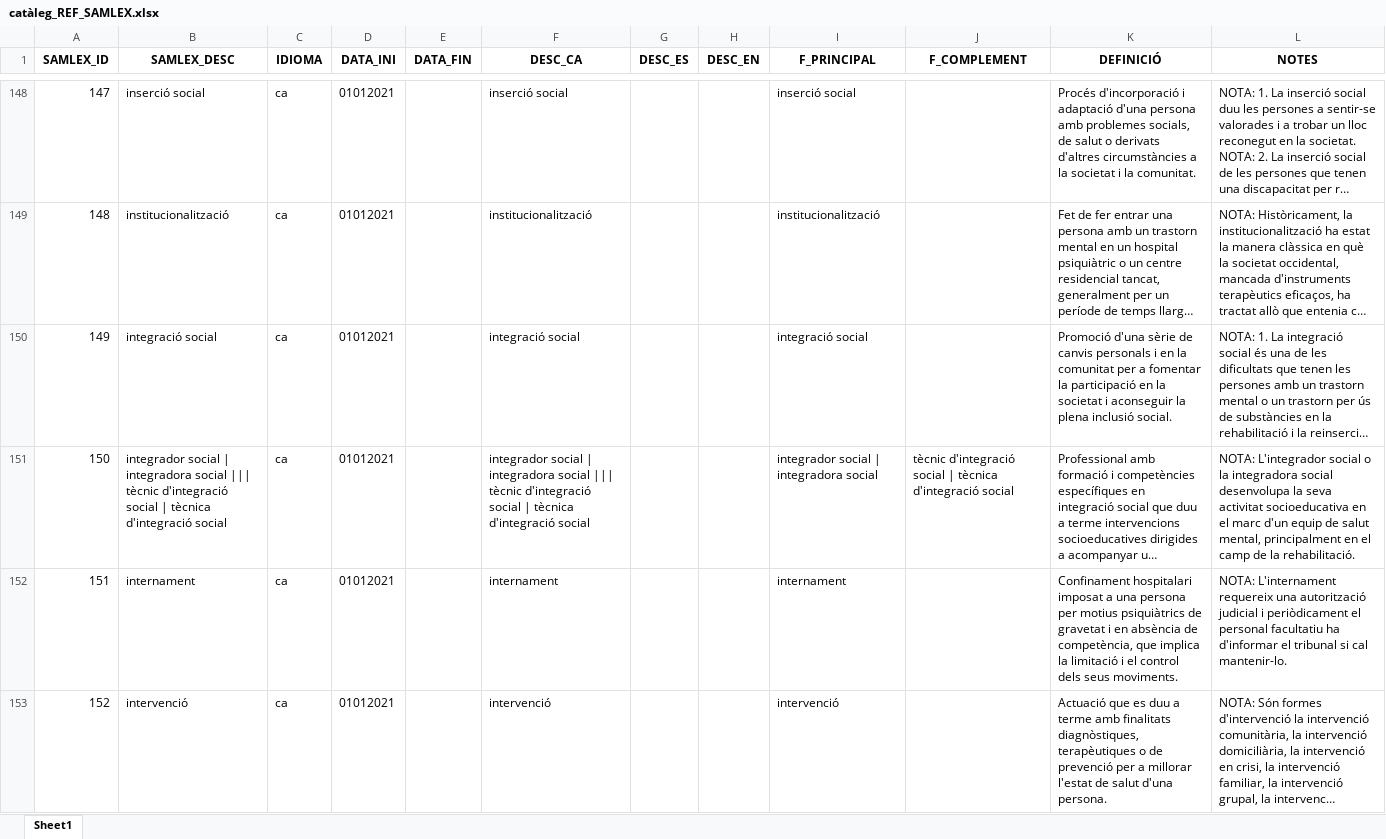
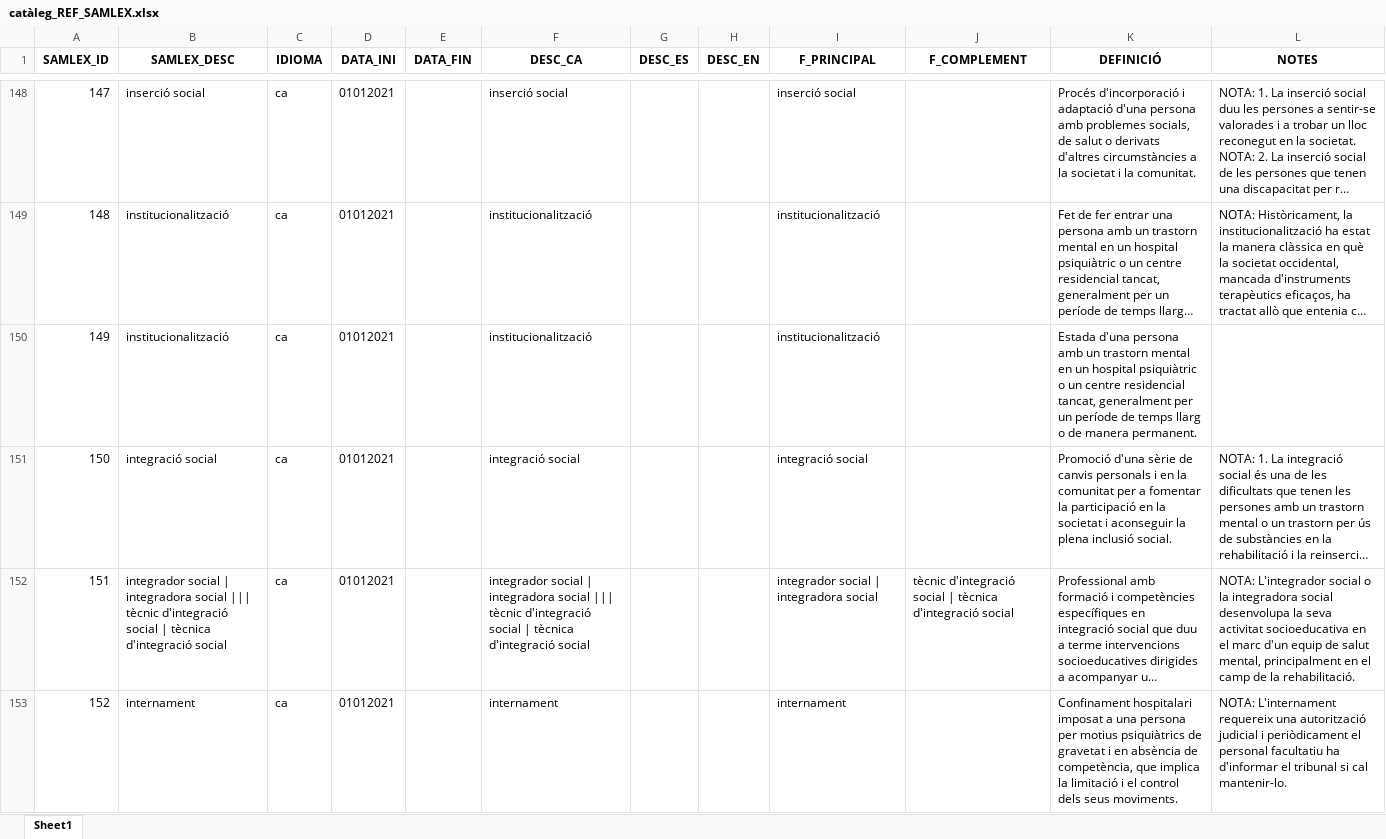
Before and after one commit to Enric97/Project-Excel_Refiner, an Excel workbook: folder_out/catàleg_REF_SAMLEX.xlsx, sheet Sheet1, drawn as a sheet; only a part is shown, gaps mark what is left out; the shorter side is filled out with more unchanged rows; long unchanged cells end in …; values as stored, in another font and other column widths than the file's, no borders; addresses are those after the commit; the diff names each change by its address in the sheet, - before the commit and + after, or states it on an @@ line.

Commit message:
20220802_fix_samlex
Solucionat key repetida en samlex

```diff
--- a/folder_out/catàleg_REF_SAMLEX.xlsx (sheet Sheet1)
+++ b/folder_out/catàleg_REF_SAMLEX.xlsx (sheet Sheet1)
+row 150: 149 | institucionalització | ca | 01012021 |  | institucionalització |  |  | institucionalització |  | Estada d'una persona amb un trastorn mental en un hospital psiquiàtric o un centre residencial tancat, generalment per un període de temps llarg o de manera permanent.
@@ column A (SAMLEX_ID) renumbered from row 151 down @@
```
Also changed, not shown: folder_in/Salut mental i addiccions_1_TERMCAT.xlsx, 1 other file.
